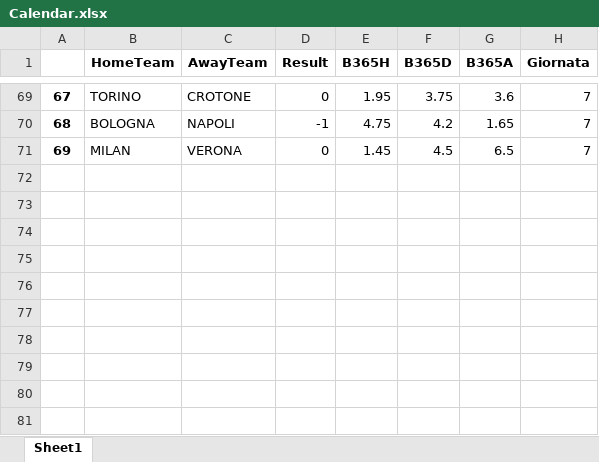
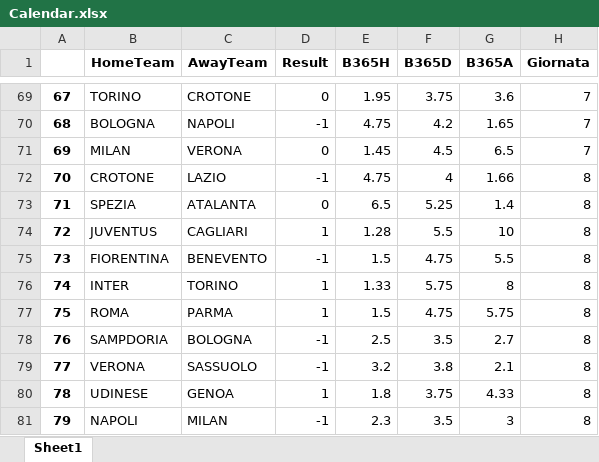
Before and after one commit to DanieleVitturini/Betting, an Excel workbook: ResultsPrediction/Calendar.xlsx, sheet Sheet1, drawn as a sheet; only a part is shown, gaps mark what is left out; values as stored, in another font and other column widths than the file's, no borders; the diff names each change by its address in the sheet, - before the commit and + after, or states it on an @@ line.

```diff
--- a/ResultsPrediction/Calendar.xlsx (sheet Sheet1)
+++ b/ResultsPrediction/Calendar.xlsx (sheet Sheet1)
+row 72: 70 | CROTONE | LAZIO | -1 | 4.75 | 4 | 1.66 | 8
+row 73: 71 | SPEZIA | ATALANTA | 0 | 6.5 | 5.25 | 1.4 | 8
+row 74: 72 | JUVENTUS | CAGLIARI | 1 | 1.28 | 5.5 | 10 | 8
+row 75: 73 | FIORENTINA | BENEVENTO | -1 | 1.5 | 4.75 | 5.5 | 8
+row 76: 74 | INTER | TORINO | 1 | 1.33 | 5.75 | 8 | 8
+row 77: 75 | ROMA | PARMA | 1 | 1.5 | 4.75 | 5.75 | 8
+row 78: 76 | SAMPDORIA | BOLOGNA | -1 | 2.5 | 3.5 | 2.7 | 8
+row 79: 77 | VERONA | SASSUOLO | -1 | 3.2 | 3.8 | 2.1 | 8
+row 80: 78 | UDINESE | GENOA | 1 | 1.8 | 3.75 | 4.33 | 8
+row 81: 79 | NAPOLI | MILAN | -1 | 2.3 | 3.5 | 3 | 8
```
Also changed, not shown: Calendar.xlsx, MediaVoto/ML_MediaVoto_input.xlsx, 44 other files.
